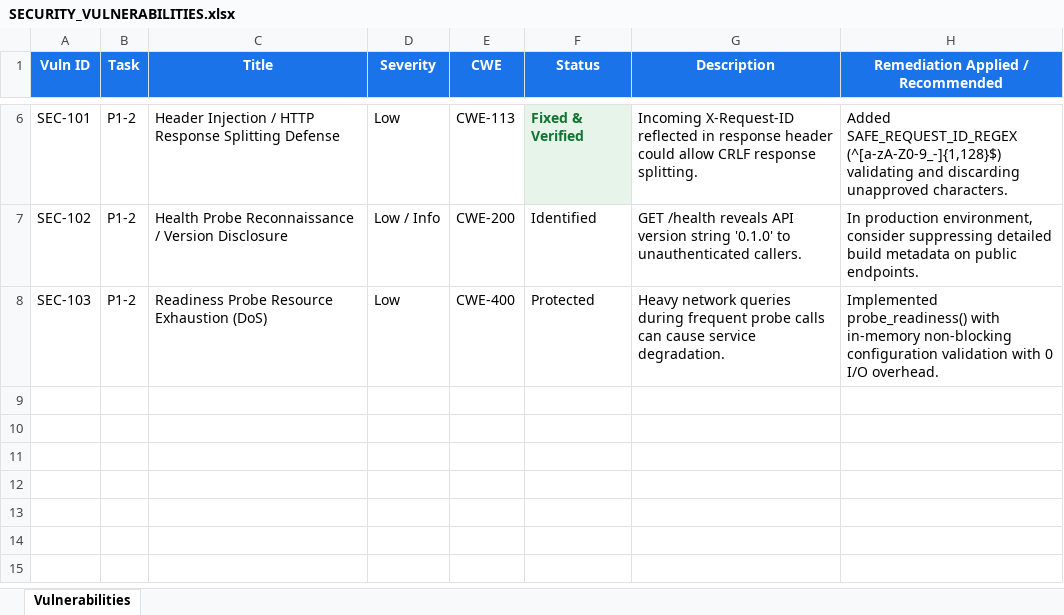
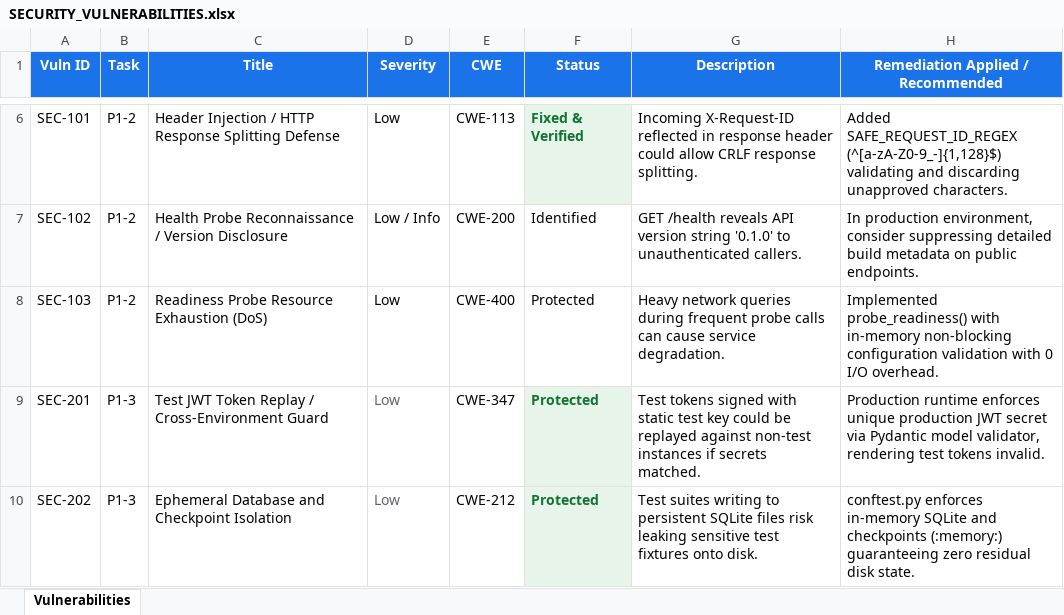
Before and after one commit to lokesh-repaka/CloudDesk, an Excel workbook: docs/SECURITY_VULNERABILITIES.xlsx, sheet Vulnerabilities, drawn as a sheet; only a part is shown, gaps mark what is left out; values as stored, in another font and other column widths than the file's, no borders; the diff names each change by its address in the sheet, - before the commit and + after, or states it on an @@ line.

Commit message:
feat(test): offline pytest harness, auth fixtures, and Excel trackers (P1-3)

```diff
--- a/docs/SECURITY_VULNERABILITIES.xlsx (sheet Vulnerabilities)
+++ b/docs/SECURITY_VULNERABILITIES.xlsx (sheet Vulnerabilities)
+row 9: SEC-201 | P1-3 | Test JWT Token Replay / Cross-Environment Guard | Low | CWE-347 | Protected | Test tokens signed with static test key could be replayed against non-test instances if secrets matched. | Production runtime enforces unique production JWT secret via Pydantic model validator, rendering test tokens invalid.
+row 10: SEC-202 | P1-3 | Ephemeral Database and Checkpoint Isolation | Low | CWE-212 | Protected | Test suites writing to persistent SQLite files risk leaking sensitive test fixtures onto disk. | conftest.py enforces in-memory SQLite and checkpoints (:memory:) guaranteeing zero residual disk state.
```
Also changed, not shown: docs/TEST_CASES.xlsx, 8 other files.
